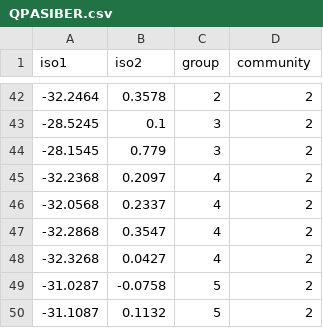
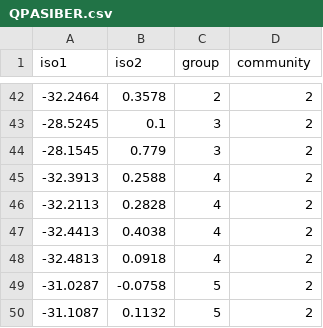
Before and after one commit to PEGutierrezF/Isotopes-Analysis, a CSV file: Layman's community metrics/SIBERQPA/QPASIBER.csv, drawn as a sheet; only a part is shown, gaps mark what is left out.

Commit message:
data

```diff
--- a/Layman's community metrics/SIBERQPA/QPASIBER.csv
+++ b/Layman's community metrics/SIBERQPA/QPASIBER.csv
@@ -44,6 +44,6 @@ iso1,iso2,group,community
 -28.1545,0.779,3,2
--32.2368,0.2097,4,2
--32.0568,0.2337,4,2
--32.2868,0.3547,4,2
--32.3268,0.0427,4,2
+-32.3913,0.2588,4,2
+-32.2113,0.2828,4,2
+-32.4413,0.4038,4,2
+-32.4813,0.0918,4,2
 -31.0287,-0.0758,5,2
```
